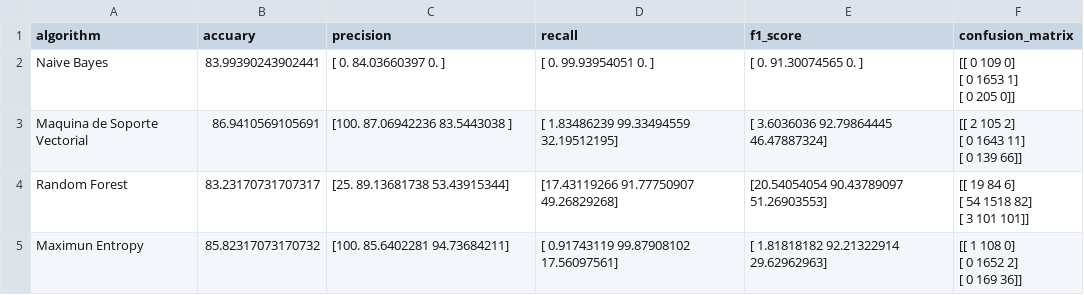
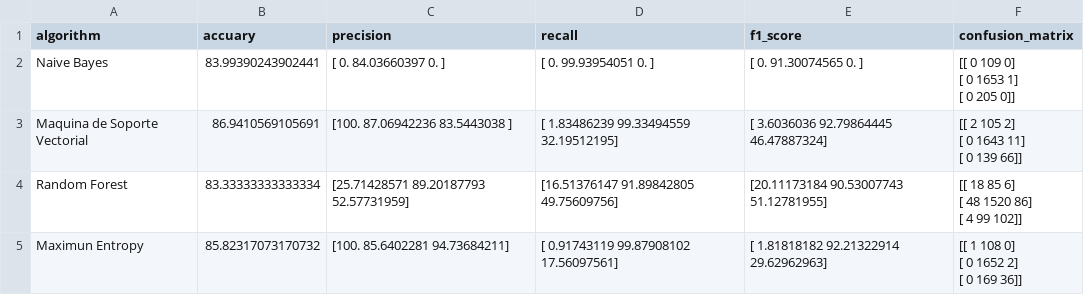
Before and after one commit to MauricinhoMorales/Analisis_sentimientos_TEG_2M, a CSV file: batch/Statistics_Tweets.csv, drawn as a sheet.

```diff
--- a/batch/Statistics_Tweets.csv
+++ b/batch/Statistics_Tweets.csv
@@ -7,5 +7,5 @@ Maquina de Soporte Vectorial,86.9410569105691,[100.          87.06942236  83.544
  [   0  139   66]]"
-Random Forest,83.23170731707317,[25.         89.13681738 53.43915344],[17.43119266 91.77750907 49.26829268],[20.54054054 90.43789097 51.26903553],"[[  19   84    6]
- [  54 1518   82]
- [   3  101  101]]"
+Random Forest,83.33333333333334,[25.71428571 89.20187793 52.57731959],[16.51376147 91.89842805 49.75609756],[20.11173184 90.53007743 51.12781955],"[[  18   85    6]
+ [  48 1520   86]
+ [   4   99  102]]"
 Maximun Entropy,85.82317073170732,[100.          85.6402281   94.73684211],[ 0.91743119 99.87908102 17.56097561],[ 1.81818182 92.21322914 29.62962963],"[[   1  108    0]
```
Also changed, not shown: batch/Predicted_Tweets.csv, 1 other file.
